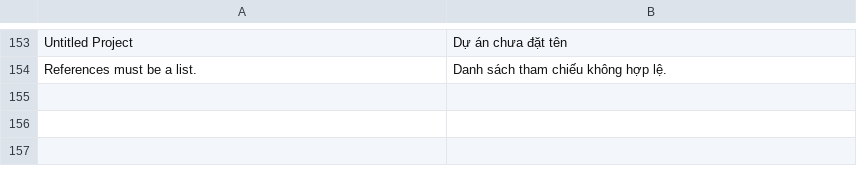
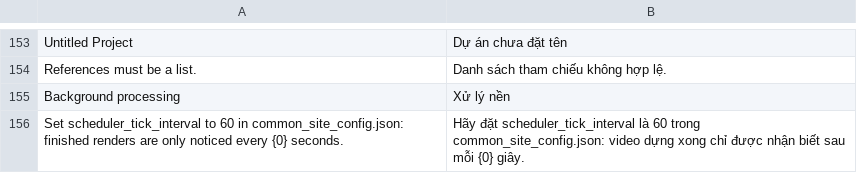
Before and after one commit to aCoderChild/JoyMedia, a CSV file: joymedia/translations/vi.csv, drawn as a sheet; only a part is shown, gaps mark what is left out; the diff names each change by its address in the sheet, - before the commit and + after, or states it on an @@ line.

```diff
--- a/joymedia/translations/vi.csv
+++ b/joymedia/translations/vi.csv
+row 155: Background processing | Xử lý nền
+row 156: Set scheduler_tick_interval to 60 in common_site_config.json: finished renders are only noticed every {0} seconds. | Hãy đặt scheduler_tick_interval là 60 trong common_site_config.json: video dựng xong chỉ được nhận biết sau mỗi {0} giây.
```
Also changed, not shown: 2 other files.
